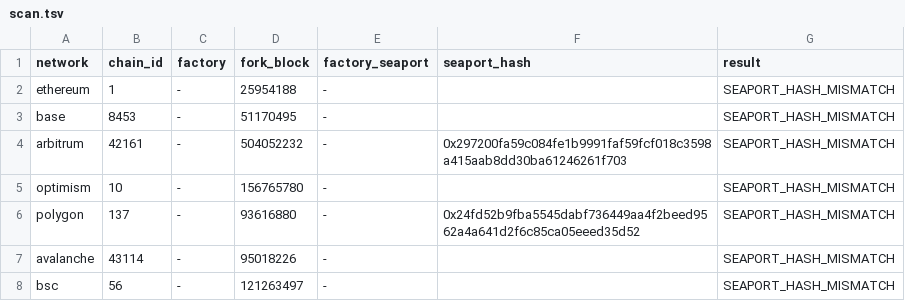
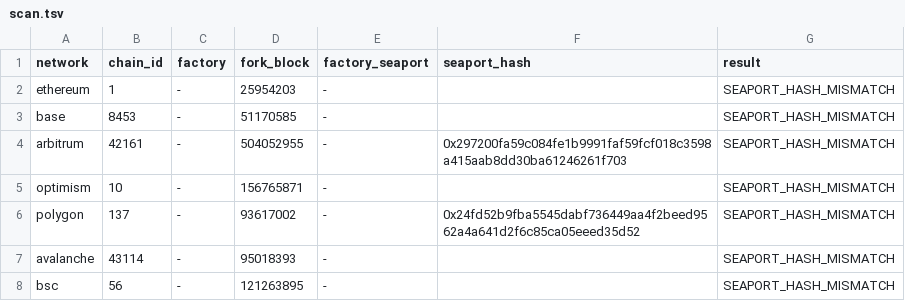
Before and after one commit to marcelhacks/claudeloba, a TSV file: research/seadrop-gold-current/results/latest/scan.tsv, drawn as a sheet.

Commit message:
Record official SeaDrop fork result [skip ci]

```diff
--- a/research/seadrop-gold-current/results/latest/scan.tsv
+++ b/research/seadrop-gold-current/results/latest/scan.tsv
@@ -1,8 +1,8 @@
 network	chain_id	factory	fork_block	factory_seaport	seaport_hash	result
-ethereum	1	-	25954188	-		SEAPORT_HASH_MISMATCH
-base	8453	-	51170495	-		SEAPORT_HASH_MISMATCH
-arbitrum	42161	-	504052232	-	0x297200fa59c084fe1b9991faf59fcf018c3598a415aab8dd30ba61246261f703	SEAPORT_HASH_MISMATCH
-optimism	10	-	156765780	-		SEAPORT_HASH_MISMATCH
-polygon	137	-	93616880	-	0x24fd52b9fba5545dabf736449aa4f2beed9562a4a641d2f6c85ca05eeed35d52	SEAPORT_HASH_MISMATCH
-avalanche	43114	-	95018226	-		SEAPORT_HASH_MISMATCH
-bsc	56	-	121263497	-		SEAPORT_HASH_MISMATCH
+ethereum	1	-	25954203	-		SEAPORT_HASH_MISMATCH
+base	8453	-	51170585	-		SEAPORT_HASH_MISMATCH
+arbitrum	42161	-	504052955	-	0x297200fa59c084fe1b9991faf59fcf018c3598a415aab8dd30ba61246261f703	SEAPORT_HASH_MISMATCH
+optimism	10	-	156765871	-		SEAPORT_HASH_MISMATCH
+polygon	137	-	93617002	-	0x24fd52b9fba5545dabf736449aa4f2beed9562a4a641d2f6c85ca05eeed35d52	SEAPORT_HASH_MISMATCH
+avalanche	43114	-	95018393	-		SEAPORT_HASH_MISMATCH
+bsc	56	-	121263895	-		SEAPORT_HASH_MISMATCH
```
